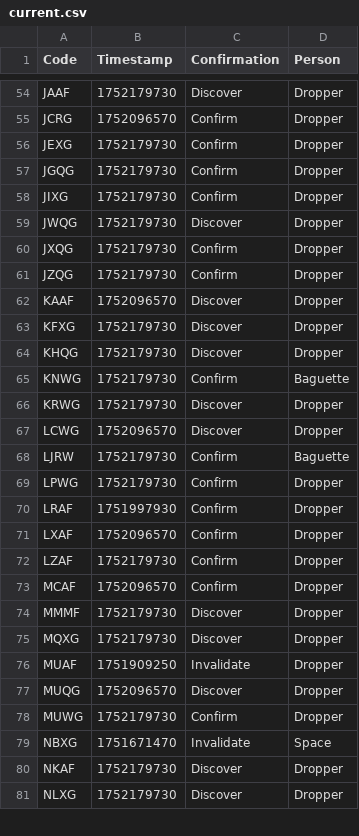
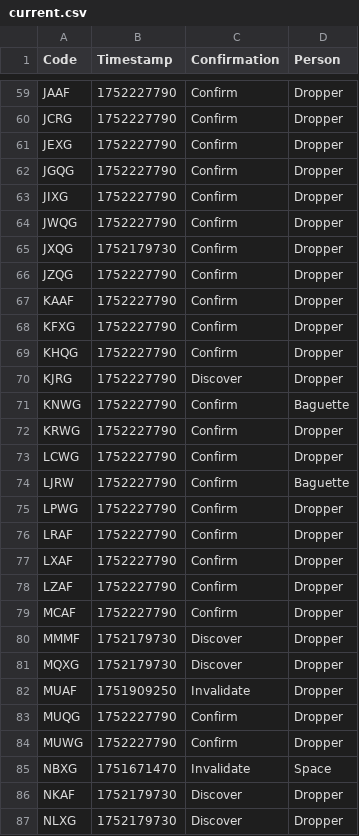
Before and after one commit to Sparxist/GlitchedLobbiesAU, a CSV file: current.csv, drawn as a sheet; only a part is shown, gaps mark what is left out; addresses are those after the commit; the diff covers the shown part only; the diff names each change by its address in the sheet, - before the commit and + after, or states it on an @@ line.

```diff
--- a/current.csv
+++ b/current.csv
-B59 (Timestamp): 1752179730
+B59 (Timestamp): 1752227790
-C59 (Confirmation): Discover
+C59 (Confirmation): Confirm
-B60 (Timestamp): 1752096570
+B60 (Timestamp): 1752227790
-B61:B64 (Timestamp): 1752179730
+B61:B64 (Timestamp): 1752227790
-C64 (Confirmation): Discover
+C64 (Confirmation): Confirm
-B66 (Timestamp): 1752179730
+B66 (Timestamp): 1752227790
-B67 (Timestamp): 1752096570
+B67 (Timestamp): 1752227790
-C67:C69 (Confirmation): Discover
+C67:C69 (Confirmation): Confirm
-B68:B69 (Timestamp): 1752179730
+B68:B69 (Timestamp): 1752227790
+row 70: KJRG | 1752227790 | Discover | Dropper
-B71:B72 (Timestamp): 1752179730
+B71:B72 (Timestamp): 1752227790
-C72:C73 (Confirmation): Discover
+C72:C73 (Confirmation): Confirm
-B73 (Timestamp): 1752096570
+B73 (Timestamp): 1752227790
-B74:B75 (Timestamp): 1752179730
+B74:B75 (Timestamp): 1752227790
-B76 (Timestamp): 1751997930
+B76 (Timestamp): 1752227790
-B77 (Timestamp): 1752096570
+B77 (Timestamp): 1752227790
-B78 (Timestamp): 1752179730
+B78 (Timestamp): 1752227790
-B79 (Timestamp): 1752096570
+B79 (Timestamp): 1752227790
-B83 (Timestamp): 1752096570
+B83 (Timestamp): 1752227790
-C83 (Confirmation): Discover
+C83 (Confirmation): Confirm
-B84 (Timestamp): 1752179730
+B84 (Timestamp): 1752227790
```
Also changed, not shown: 7 added rows and 101 edited cells elsewhere in this file.
